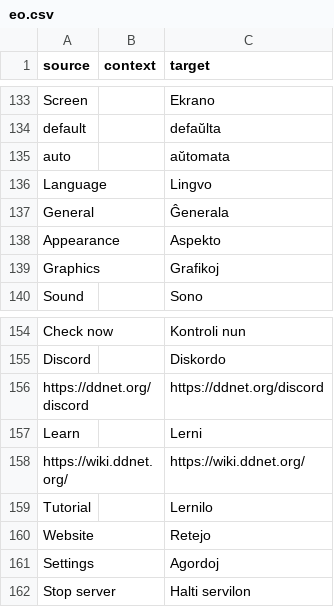
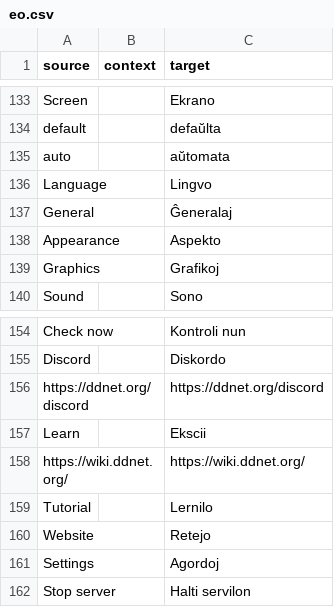
Before and after one commit to ddnet/ddnet-translations, a CSV file: ddnet/eo.csv, drawn as a sheet; only a part is shown, gaps mark what is left out; the diff covers the shown part only.

```diff
--- a/ddnet/eo.csv
+++ b/ddnet/eo.csv
@@ -136,3 +136,3 @@
 "Language","","Lingvo"
-"General","","Ĝenerala"
+"General","","Ĝeneralaj"
 "Appearance","","Aspekto"
@@ -156,3 +156,3 @@
 "https://ddnet.org/discord","","https://ddnet.org/discord"
-"Learn","","Lerni"
+"Learn","","Ekscii"
 "https://wiki.ddnet.org/","","https://wiki.ddnet.org/"
```
Also changed, not shown: 32 edited cells elsewhere in this file.
